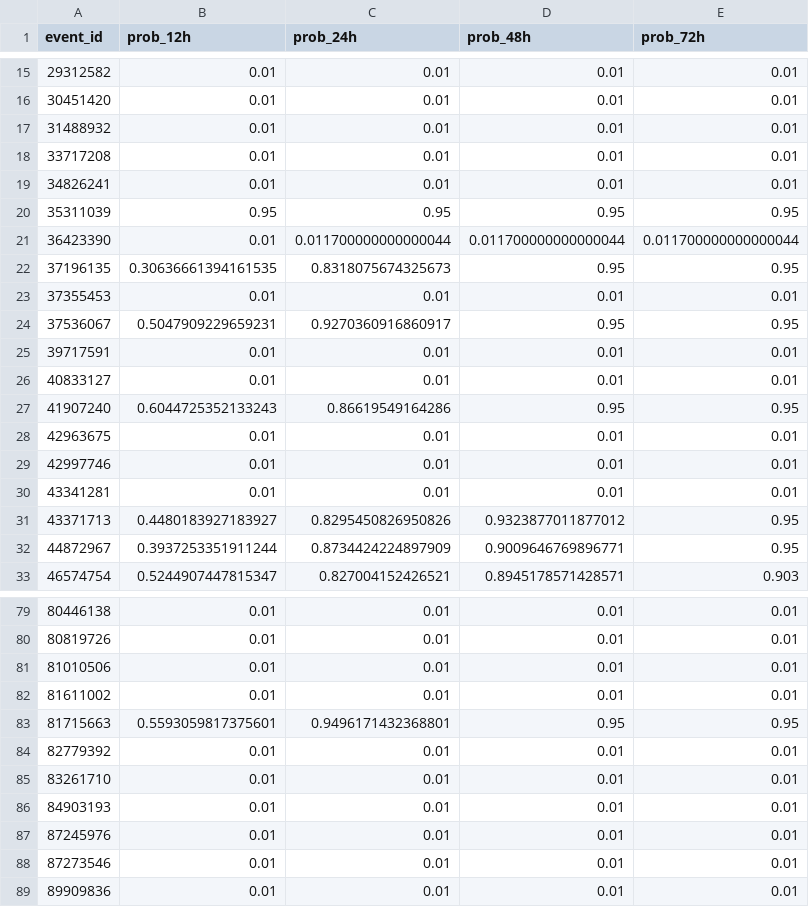
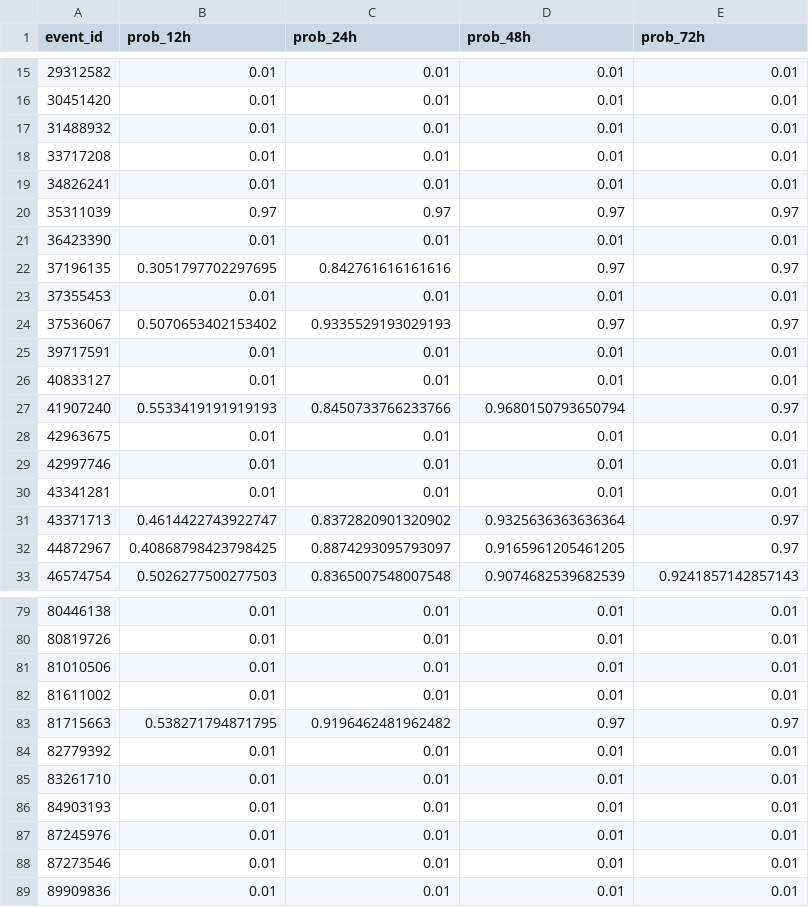
Before and after one commit to Sneh-04/Wildfire_Prediction, a CSV file: submission_rsf.csv, drawn as a sheet; only a part is shown, gaps mark what is left out; the diff covers the shown part only.

```diff
--- a/submission_rsf.csv
+++ b/submission_rsf.csv
@@ -19,10 +19,10 @@ event_id,prob_12h,prob_24h,prob_48h,prob_72h
 34826241,0.01,0.01,0.01,0.01
-35311039,0.95,0.95,0.95,0.95
-36423390,0.01,0.011700000000000044,0.011700000000000044,0.011700000000000044
-37196135,0.30636661394161535,0.8318075674325673,0.95,0.95
+35311039,0.97,0.97,0.97,0.97
+36423390,0.01,0.01,0.01,0.01
+37196135,0.3051797702297695,0.842761616161616,0.97,0.97
 37355453,0.01,0.01,0.01,0.01
-37536067,0.5047909229659231,0.9270360916860917,0.95,0.95
+37536067,0.5070653402153402,0.9335529193029193,0.97,0.97
 39717591,0.01,0.01,0.01,0.01
 40833127,0.01,0.01,0.01,0.01
-41907240,0.6044725352133243,0.86619549164286,0.95,0.95
+41907240,0.5533419191919193,0.8450733766233766,0.9680150793650794,0.97
 42963675,0.01,0.01,0.01,0.01
@@ -30,4 +30,4 @@ event_id,prob_12h,prob_24h,prob_48h,prob_72h
 43341281,0.01,0.01,0.01,0.01
-43371713,0.4480183927183927,0.8295450826950826,0.9323877011877012,0.95
-44872967,0.3937253351911244,0.8734424224897909,0.9009646769896771,0.95
-46574754,0.5244907447815347,0.827004152426521,0.8945178571428571,0.903
+43371713,0.4614422743922747,0.8372820901320902,0.9325636363636364,0.97
+44872967,0.40868798423798425,0.8874293095793097,0.9165961205461205,0.97
+46574754,0.5026277500277503,0.8365007548007548,0.9074682539682539,0.9241857142857143
@@ -82,3 +82,3 @@ event_id,prob_12h,prob_24h,prob_48h,prob_72h
 81611002,0.01,0.01,0.01,0.01
-81715663,0.5593059817375601,0.9496171432368801,0.95,0.95
+81715663,0.538271794871795,0.9196462481962482,0.97,0.97
 82779392,0.01,0.01,0.01,0.01
```
Also changed, not shown: 92 edited cells elsewhere in this file, 1 other file.
